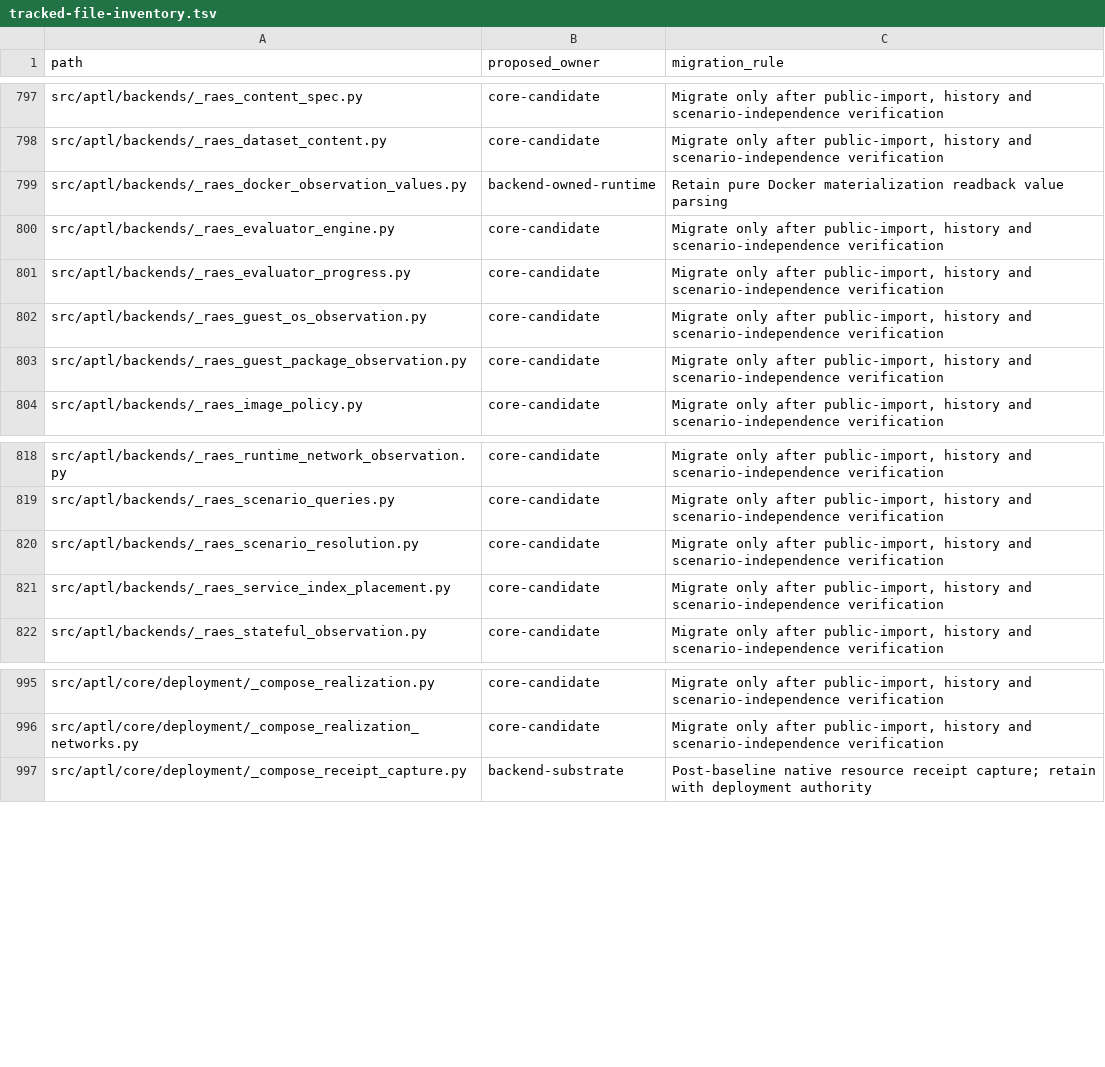
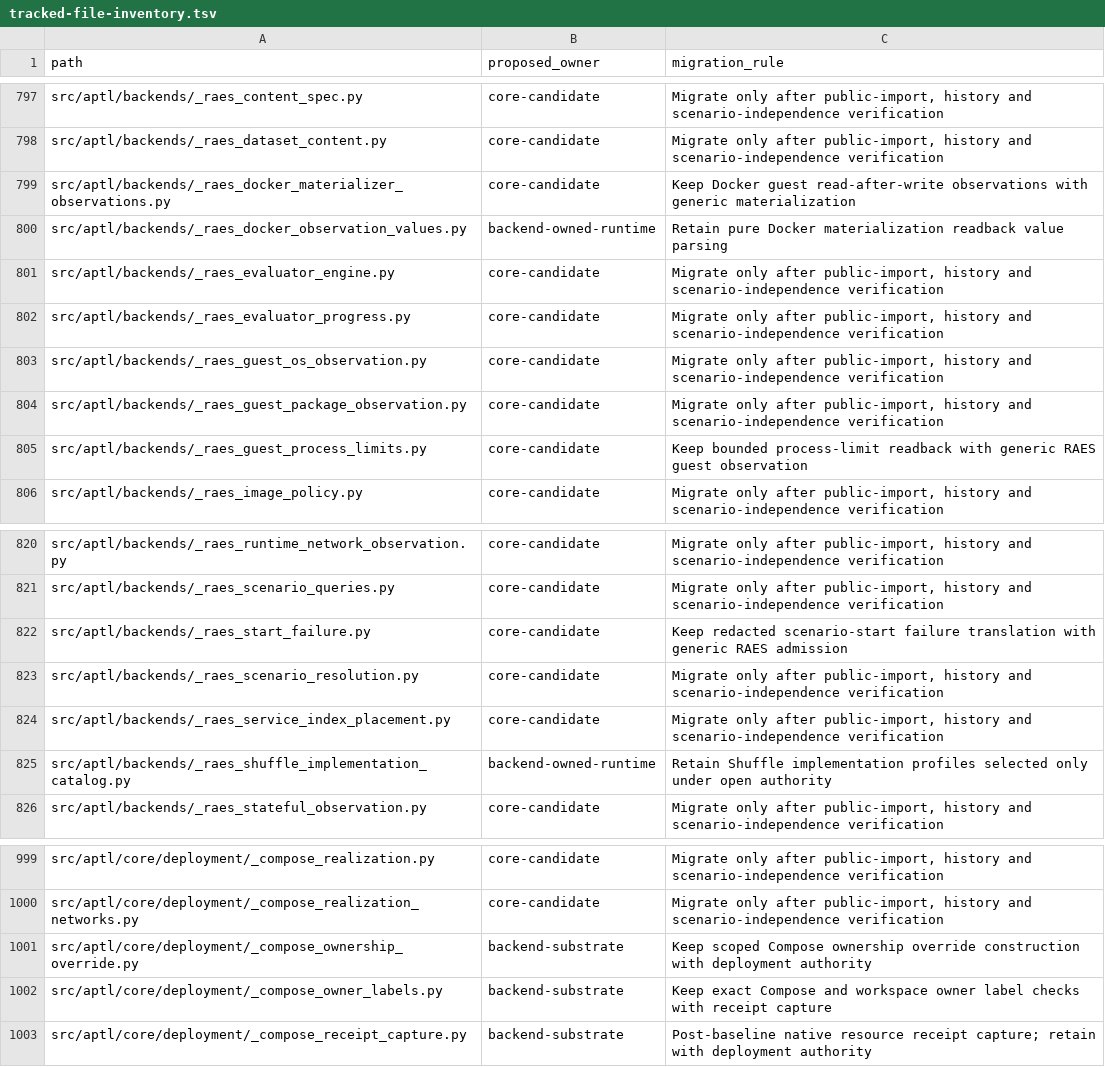
Before and after one commit to Brad-Edwards/aptl, a TSV file: docs/reviews/962-lilrae-readiness/tracked-file-inventory.tsv, drawn as a sheet; only a part is shown, gaps mark what is left out.

Commit message:
Extract backend authority and observation modules

```diff
--- a/docs/reviews/962-lilrae-readiness/tracked-file-inventory.tsv
+++ b/docs/reviews/962-lilrae-readiness/tracked-file-inventory.tsv
@@ -798,2 +798,3 @@ src/aptl/backends/_raes_content_spec.py	core-candidate	Migrate only after public
 src/aptl/backends/_raes_dataset_content.py	core-candidate	Migrate only after public-import, history and scenario-independence verification
+src/aptl/backends/_raes_docker_materializer_observations.py	core-candidate	Keep Docker guest read-after-write observations with generic materialization
 src/aptl/backends/_raes_docker_observation_values.py	backend-owned-runtime	Retain pure Docker materialization readback value parsing
@@ -803,2 +804,3 @@ src/aptl/backends/_raes_guest_os_observation.py	core-candidate	Migrate only afte
 src/aptl/backends/_raes_guest_package_observation.py	core-candidate	Migrate only after public-import, history and scenario-independence verification
+src/aptl/backends/_raes_guest_process_limits.py	core-candidate	Keep bounded process-limit readback with generic RAES guest observation
 src/aptl/backends/_raes_image_policy.py	core-candidate	Migrate only after public-import, history and scenario-independence verification
@@ -819,4 +821,6 @@ src/aptl/backends/_raes_runtime_network_observation.py	core-candidate	Migrate on
 src/aptl/backends/_raes_scenario_queries.py	core-candidate	Migrate only after public-import, history and scenario-independence verification
+src/aptl/backends/_raes_start_failure.py	core-candidate	Keep redacted scenario-start failure translation with generic RAES admission
 src/aptl/backends/_raes_scenario_resolution.py	core-candidate	Migrate only after public-import, history and scenario-independence verification
 src/aptl/backends/_raes_service_index_placement.py	core-candidate	Migrate only after public-import, history and scenario-independence verification
+src/aptl/backends/_raes_shuffle_implementation_catalog.py	backend-owned-runtime	Retain Shuffle implementation profiles selected only under open authority
 src/aptl/backends/_raes_stateful_observation.py	core-candidate	Migrate only after public-import, history and scenario-independence verification
@@ -996,2 +1000,4 @@ src/aptl/core/deployment/_compose_realization.py	core-candidate	Migrate only aft
 src/aptl/core/deployment/_compose_realization_networks.py	core-candidate	Migrate only after public-import, history and scenario-independence verification
+src/aptl/core/deployment/_compose_ownership_override.py	backend-substrate	Keep scoped Compose ownership override construction with deployment authority
+src/aptl/core/deployment/_compose_owner_labels.py	backend-substrate	Keep exact Compose and workspace owner label checks with receipt capture
 src/aptl/core/deployment/_compose_receipt_capture.py	backend-substrate	Post-baseline native resource receipt capture; retain with deployment authority
```
Also changed, not shown: 13 other files.
